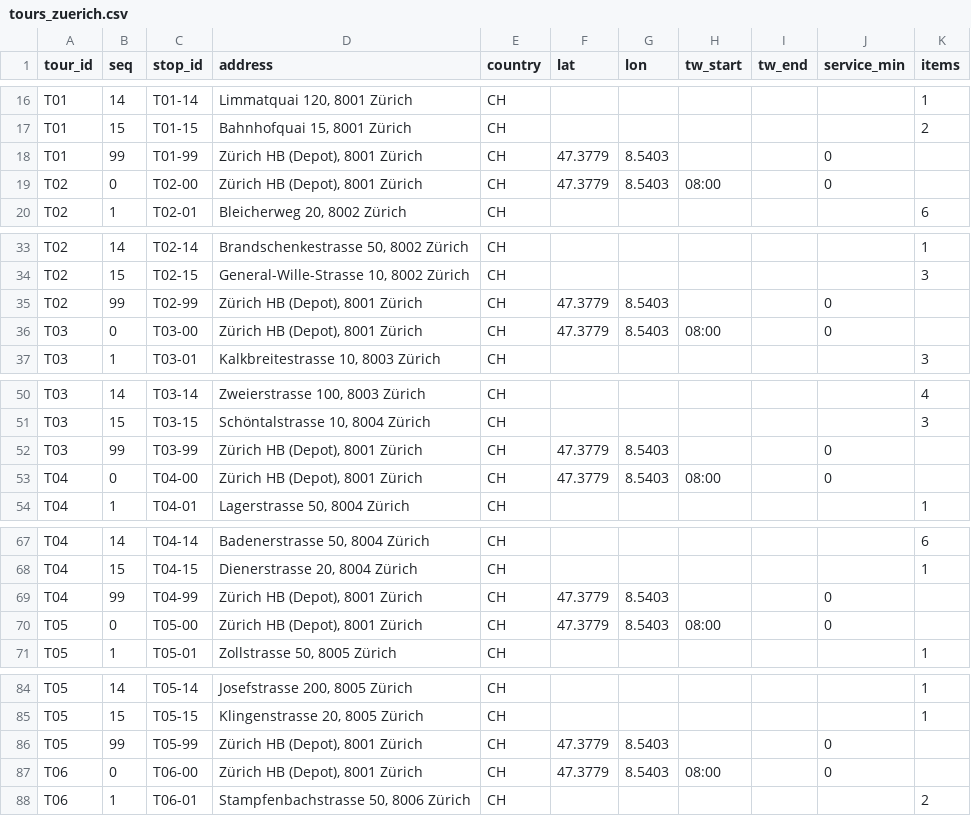
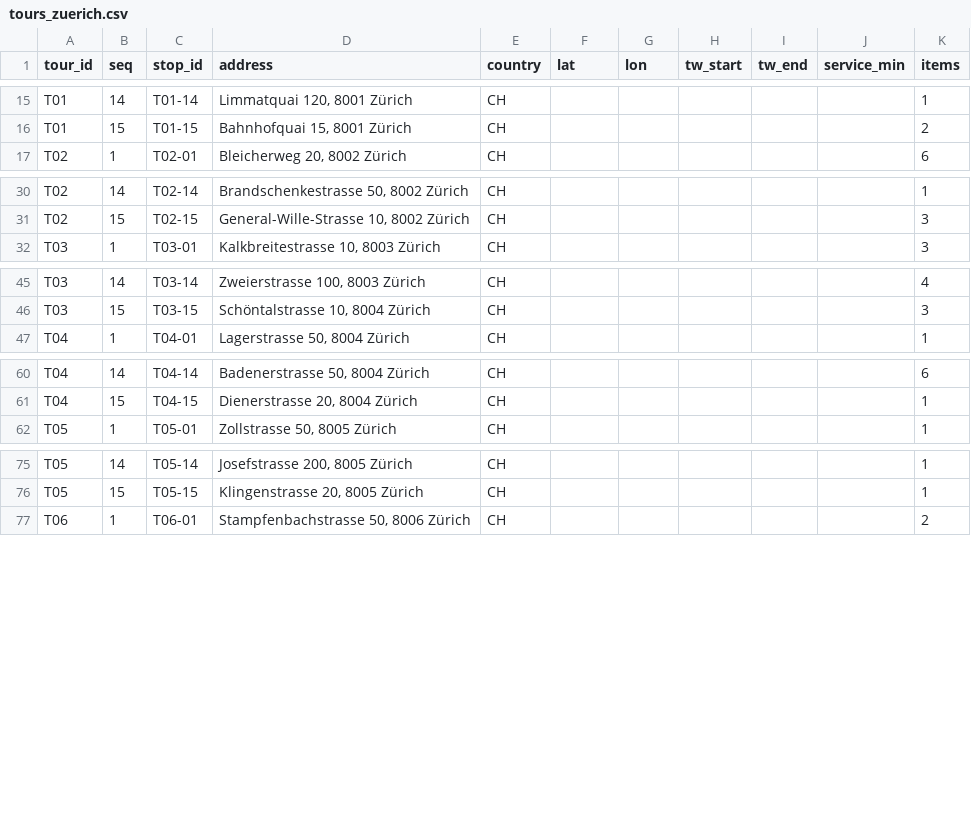
Before and after one commit to ccccreal/tour-insertion-tool, a CSV file: examples/zuerich/tours_zuerich.csv, drawn as a sheet; only a part is shown, gaps mark what is left out; the diff covers the shown part only; the diff names each change by its address in the sheet, - before the commit and + after, or states it on an @@ line.

Commit message:
Start and end of the tours are settings, no longer rows in the tours file
- Depot, start (at the depot or at the first stop), end (back to the depot,
  at another place such as a connection point, or open at the last stop),
  start time and latest end are set once for all tours, in both modes:
  sidebar "Start and end", CLI --depot --start-at --end-at --start --end.
- Tours files hold customer stops only; the tool adds start and end stops
  (role start/end, type start/end in tours_new.csv). Examples converted.
- Open start: the tour starts at its first customer at the start time.
  Open end with a latest end: every stop must be done by then.
- "Allow before the first / after the last stop" replaced by these settings.
- Streamlit demo removed from main; it stays frozen on branch streamlit-demo.

```diff
--- a/examples/zuerich/tours_zuerich.csv
+++ b/examples/zuerich/tours_zuerich.csv
-row 18: T01 | 99 | T01-99 | Zürich HB (Depot), 8001 Zürich | CH | 47.3779 | 8.5403 |  |  | 0
-row 19: T02 | 0 | T02-00 | Zürich HB (Depot), 8001 Zürich | CH | 47.3779 | 8.5403 | 08:00 |  | 0
-row 35: T02 | 99 | T02-99 | Zürich HB (Depot), 8001 Zürich | CH | 47.3779 | 8.5403 |  |  | 0
-row 36: T03 | 0 | T03-00 | Zürich HB (Depot), 8001 Zürich | CH | 47.3779 | 8.5403 | 08:00 |  | 0
-row 52: T03 | 99 | T03-99 | Zürich HB (Depot), 8001 Zürich | CH | 47.3779 | 8.5403 |  |  | 0
-row 53: T04 | 0 | T04-00 | Zürich HB (Depot), 8001 Zürich | CH | 47.3779 | 8.5403 | 08:00 |  | 0
-row 69: T04 | 99 | T04-99 | Zürich HB (Depot), 8001 Zürich | CH | 47.3779 | 8.5403 |  |  | 0
-row 70: T05 | 0 | T05-00 | Zürich HB (Depot), 8001 Zürich | CH | 47.3779 | 8.5403 | 08:00 |  | 0
-row 86: T05 | 99 | T05-99 | Zürich HB (Depot), 8001 Zürich | CH | 47.3779 | 8.5403 |  |  | 0
-row 87: T06 | 0 | T06-00 | Zürich HB (Depot), 8001 Zürich | CH | 47.3779 | 8.5403 | 08:00 |  | 0
```
Also changed, not shown: 10 removed rows elsewhere in this file, examples/lyon/tours.csv, examples/winterthur/tours.csv, 22 other files.
